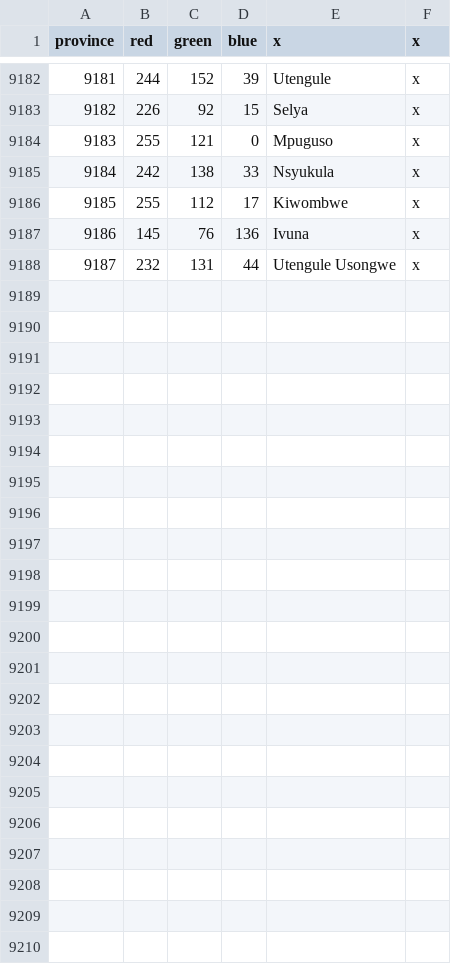
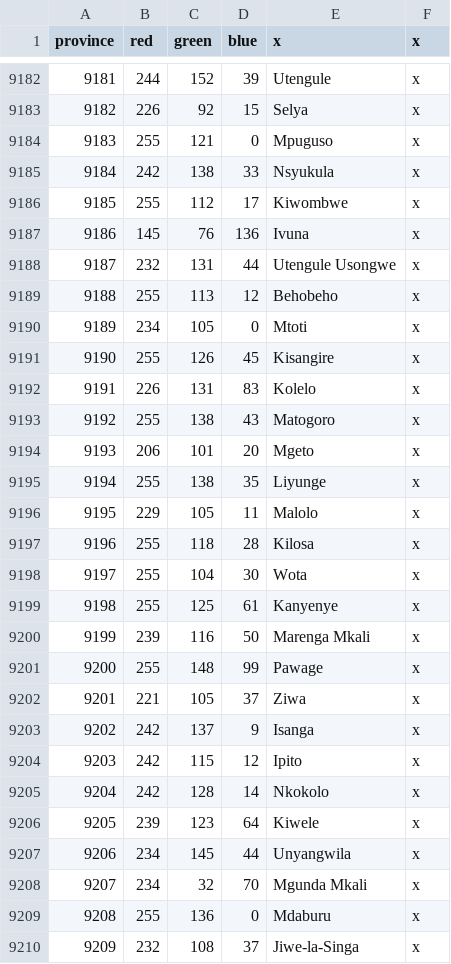
Before and after one commit to LeRoi6/Africa-Universalis-Modding-Community, a CSV file: map/definition.csv, drawn as a sheet; only a part is shown, gaps mark what is left out.

Commit message:
Update definition.csv

```diff
--- a/map/definition.csv
+++ b/map/definition.csv
@@ -9188 +9188,23 @@ province;red;green;blue;x;x
 9187;232;131;44;Utengule Usongwe;x
+9188;255;113;12;Behobeho;x
+9189;234;105;0;Mtoti;x
+9190;255;126;45;Kisangire;x
+9191;226;131;83;Kolelo;x
+9192;255;138;43;Matogoro;x
+9193;206;101;20;Mgeto;x
+9194;255;138;35;Liyunge;x
+9195;229;105;11;Malolo;x
+9196;255;118;28;Kilosa;x
+9197;255;104;30;Wota;x
+9198;255;125;61;Kanyenye;x
+9199;239;116;50;Marenga Mkali;x
+9200;255;148;99;Pawage;x
+9201;221;105;37;Ziwa;x
+9202;242;137;9;Isanga;x
+9203;242;115;12;Ipito;x
+9204;242;128;14;Nkokolo;x
+9205;239;123;64;Kiwele;x
+9206;234;145;44;Unyangwila;x
+9207;234;32;70;Mgunda Mkali;x
+9208;255;136;0;Mdaburu;x
+9209;232;108;37;Jiwe-la-Singa;x
```
